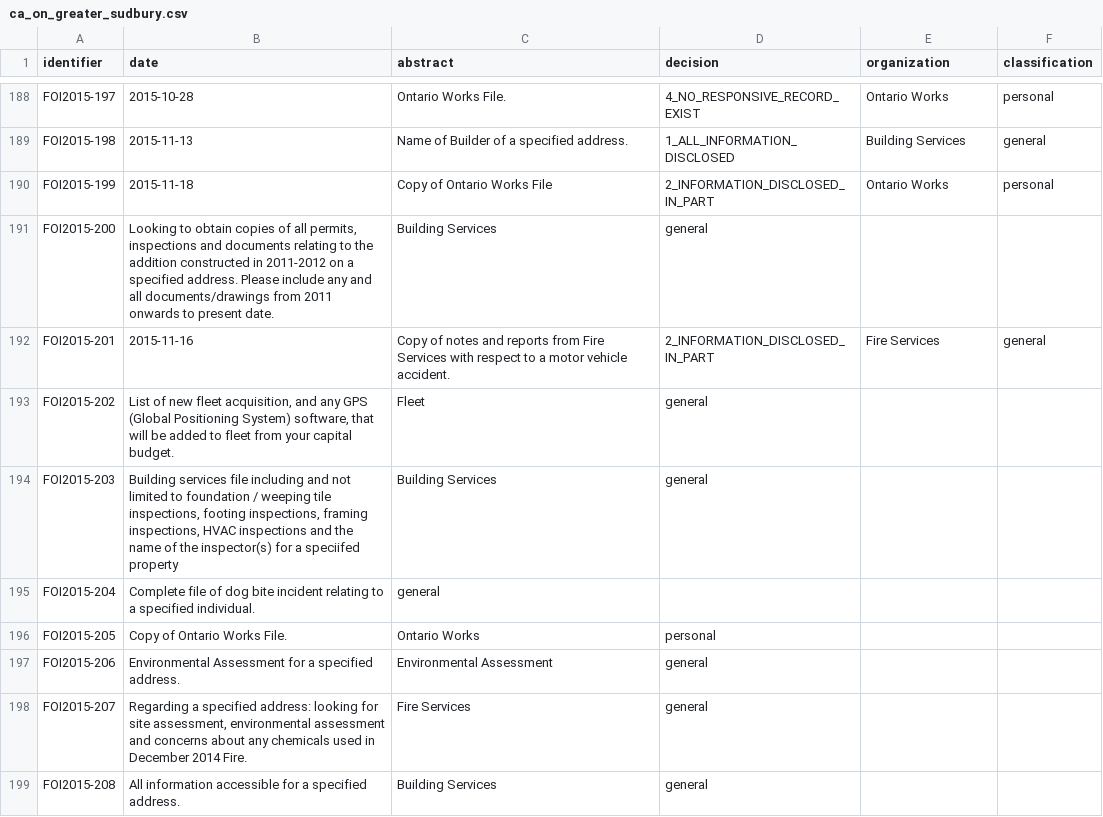
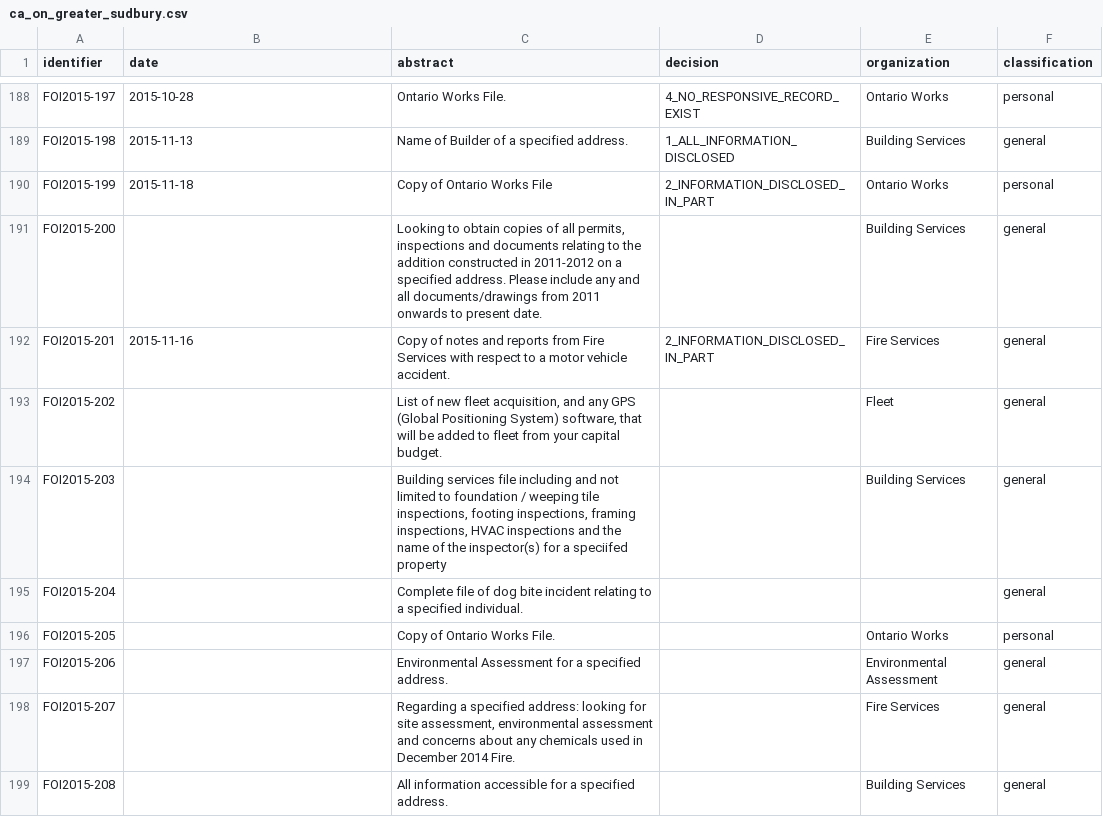
Before and after one commit to jpmckinney/information_request_summaries_and_responses, a CSV file: summaries/ca_on_greater_sudbury.csv, drawn as a sheet; only a part is shown, gaps mark what is left out; the diff covers the shown part only.

Commit message:
fix column misorder of value missing

```diff
--- a/summaries/ca_on_greater_sudbury.csv
+++ b/summaries/ca_on_greater_sudbury.csv
@@ -204,10 +204,10 @@ FOI2015-198,2015-11-13,Name of Builder of a specified address.,1_ALL_INFORMATION
 FOI2015-199,2015-11-18,Copy of Ontario Works File ,2_INFORMATION_DISCLOSED_IN_PART,Ontario Works ,personal
-FOI2015-200,"Looking to obtain copies of all permits, inspections and documents relating to the addition constructed in 2011-2012 on a specified address.  Please include any and all documents/drawings from 2011 onwards to present date.",Building Services,general
+FOI2015-200,,"Looking to obtain copies of all permits, inspections and documents relating to the addition constructed in 2011-2012 on a specified address.  Please include any and all documents/drawings from 2011 onwards to present date.",,Building Services,general
 FOI2015-201,2015-11-16,Copy of notes and reports from Fire Services with respect to a motor vehicle accident. ,2_INFORMATION_DISCLOSED_IN_PART,Fire Services,general
-FOI2015-202,"List of new fleet acquisition, and any GPS (Global Positioning System) software, that will be added to fleet from your capital budget.",Fleet,general
-FOI2015-203,"Building services file including and not limited to foundation / weeping tile inspections, footing inspections, framing inspections, HVAC inspections and the name of the inspector(s) for a speciifed property",Building Services,general
-FOI2015-204,Complete file of dog bite incident relating to a specified individual.,general
-FOI2015-205,Copy of Ontario Works File. ,Ontario Works ,personal
-FOI2015-206,Environmental Assessment for a specified address.,Environmental Assessment,general
-FOI2015-207,"Regarding a specified address: looking for site assessment, environmental assessment and concerns about any chemicals used in December 2014 Fire.",Fire Services,general
-FOI2015-208,All information accessible for a specified address.,Building Services,general
+FOI2015-202,,"List of new fleet acquisition, and any GPS (Global Positioning System) software, that will be added to fleet from your capital budget.",,Fleet,general
+FOI2015-203,,"Building services file including and not limited to foundation / weeping tile inspections, footing inspections, framing inspections, HVAC inspections and the name of the inspector(s) for a speciifed property",,Building Services,general
+FOI2015-204,,Complete file of dog bite incident relating to a specified individual.,,,general
+FOI2015-205,,Copy of Ontario Works File. ,,Ontario Works ,personal
+FOI2015-206,,Environmental Assessment for a specified address.,,Environmental Assessment,general
+FOI2015-207,,"Regarding a specified address: looking for site assessment, environmental assessment and concerns about any chemicals used in December 2014 Fire.",,Fire Services,general
+FOI2015-208,,All information accessible for a specified address.,,Building Services,general
```
Also changed, not shown: 65 edited cells elsewhere in this file, summaries/ca_nl.csv, summaries/ca_on_burlington.csv, 2 other files.
